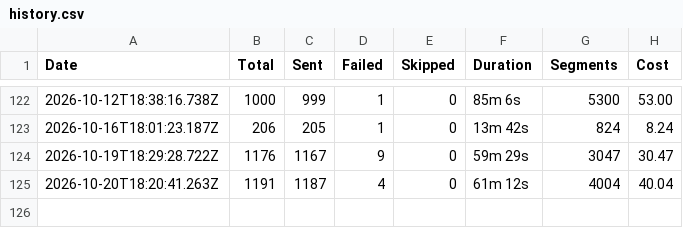
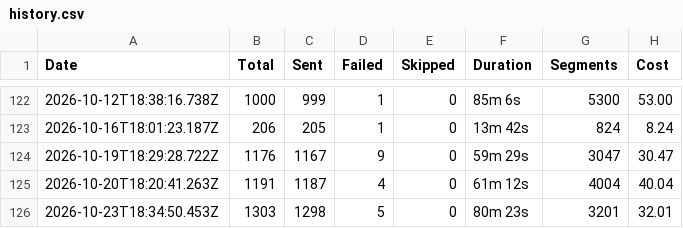
Before and after one commit to Wiingy-US/Loop-Sms-sender, a CSV file: history.csv, drawn as a sheet; only a part is shown, gaps mark what is left out.

Commit message:
Update SMS run history

```diff
--- a/history.csv
+++ b/history.csv
@@ -125 +125,2 @@ Date,Total,Sent,Failed,Skipped,Duration,Segments,Cost
 2026-10-20T18:20:41.263Z,1191,1187,4,0,61m 12s,4004,40.04
+2026-10-23T18:34:50.453Z,1303,1298,5,0,80m 23s,3201,32.01
```
